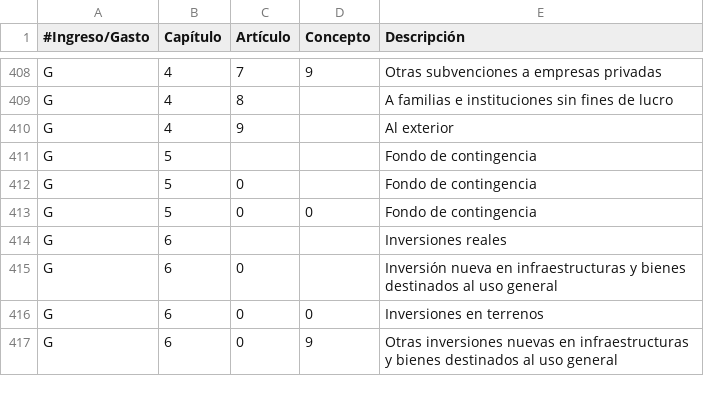
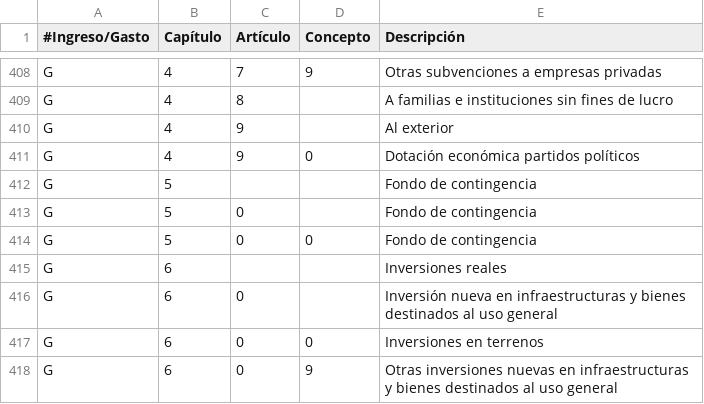
Before and after one commit to civio/presupuesto-alhama, a CSV file: data/es/clasificacion_economica.csv, drawn as a sheet; only a part is shown, gaps mark what is left out.

Commit message:
Add missing economic codes for 2015 budget data

```diff
--- a/data/es/clasificacion_economica.csv
+++ b/data/es/clasificacion_economica.csv
@@ -410,2 +410,3 @@ G,4,8,,A familias e instituciones sin fines de lucro
 G,4,9,,Al exterior
+G,4,9,0,Dotación económica partidos políticos
 G,5,,,Fondo de contingencia
```
